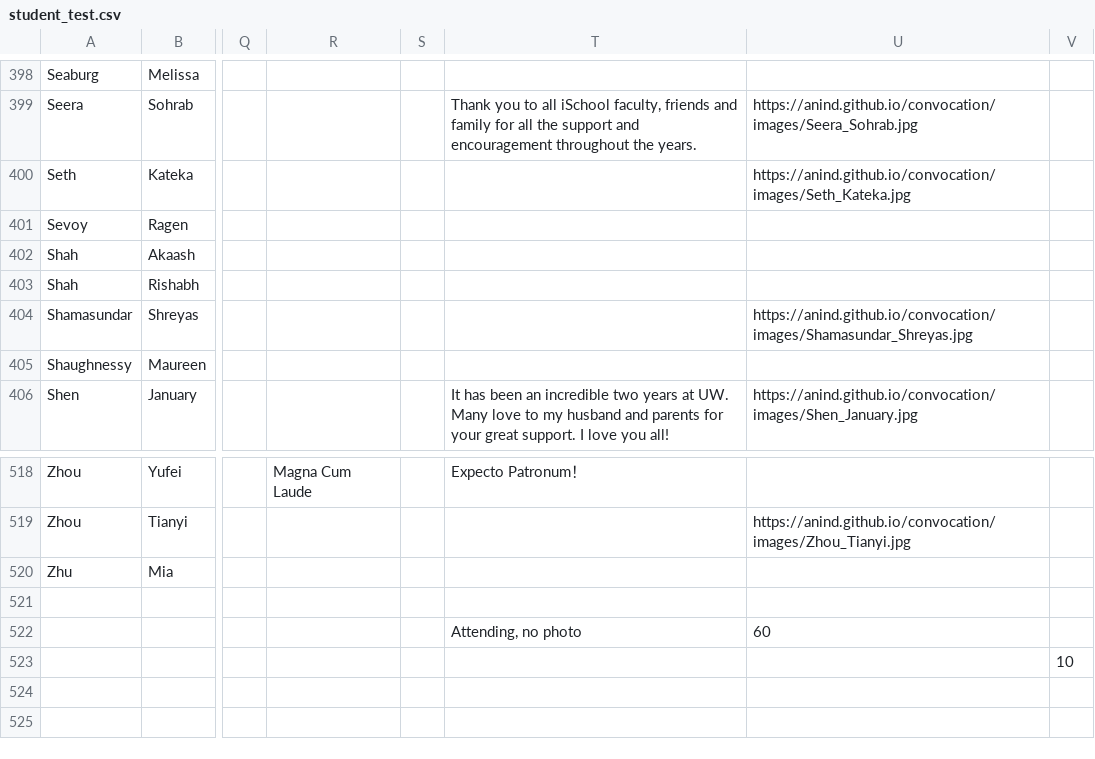
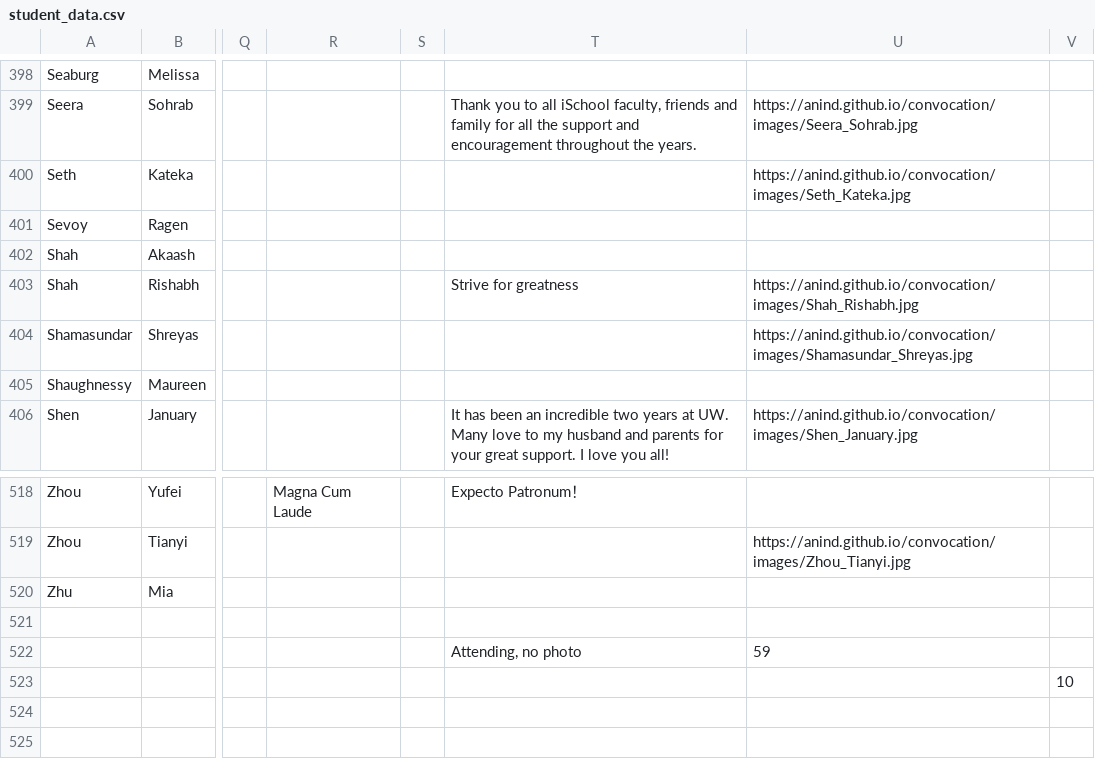
Before and after one commit to anind/convocation, a CSV file: student_data.csv (was student_test.csv), drawn as a sheet; only a part is shown, gaps mark what is left out; the diff names each change by its address in the sheet, - before the commit and + after, or states it on an @@ line.

Commit message:
updated 1 student

```diff
--- a/student_test.csv
+++ b/student_data.csv
-T403: (empty)
+T403: Strive for greatness
-U403: (empty)
+U403: https://anind.github.io/convocation/images/Shah_Rishabh.jpg
-U522: 60
+U522: 59
```
Also changed, not shown: 1 other file.
